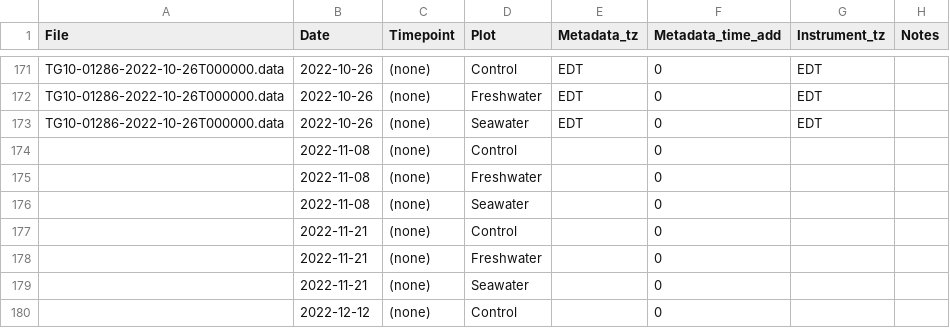
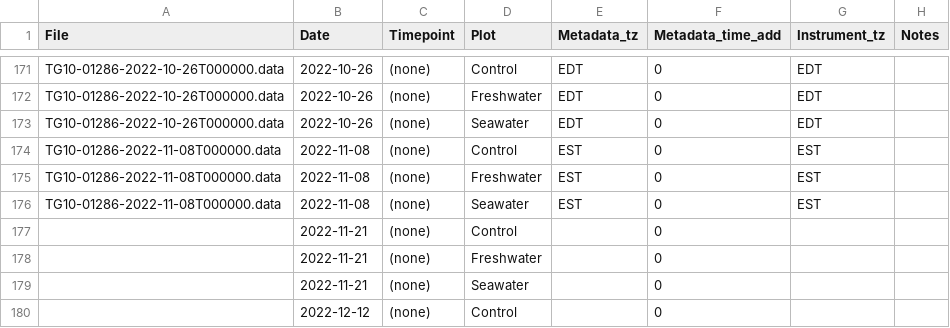
Before and after one commit to COMPASS-DOE/TEMPEST, a CSV file: Data/tree_flux_licor/treeflux-processing-info.csv, drawn as a sheet; only a part is shown, gaps mark what is left out.

Commit message:
2022-11-08 msmts

```diff
--- a/Data/tree_flux_licor/treeflux-processing-info.csv
+++ b/Data/tree_flux_licor/treeflux-processing-info.csv
@@ -173,5 +173,5 @@ TG10-01286-2022-10-26T000000.data,2022-10-26,(none),Freshwater,EDT,0,EDT,
 TG10-01286-2022-10-26T000000.data,2022-10-26,(none),Seawater,EDT,0,EDT,
-,2022-11-08,(none),Control,,0,,
-,2022-11-08,(none),Freshwater,,0,,
-,2022-11-08,(none),Seawater,,0,,
+TG10-01286-2022-11-08T000000.data,2022-11-08,(none),Control,EST,0,EST,
+TG10-01286-2022-11-08T000000.data,2022-11-08,(none),Freshwater,EST,0,EST,
+TG10-01286-2022-11-08T000000.data,2022-11-08,(none),Seawater,EST,0,EST,
 ,2022-11-21,(none),Control,,0,,
```
